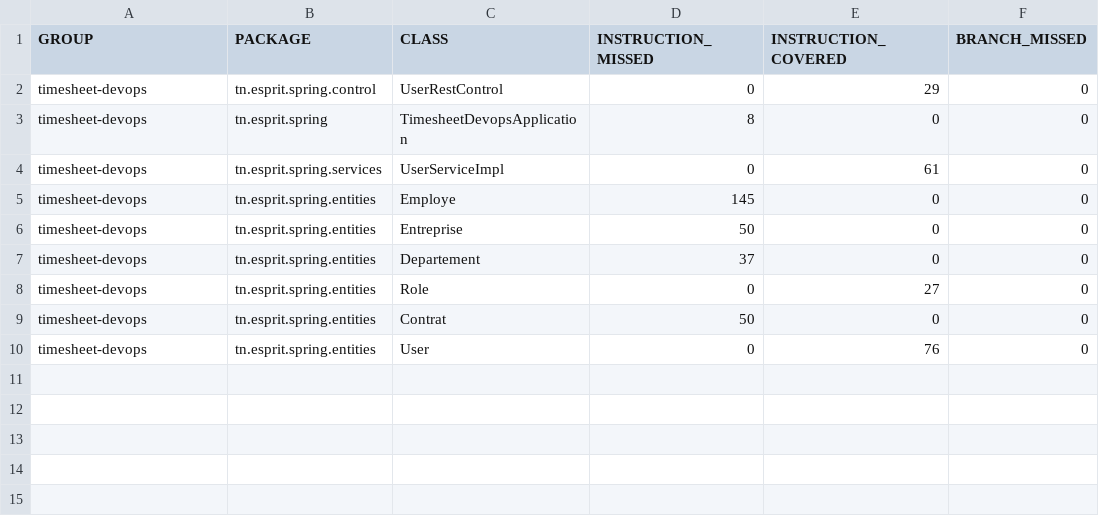
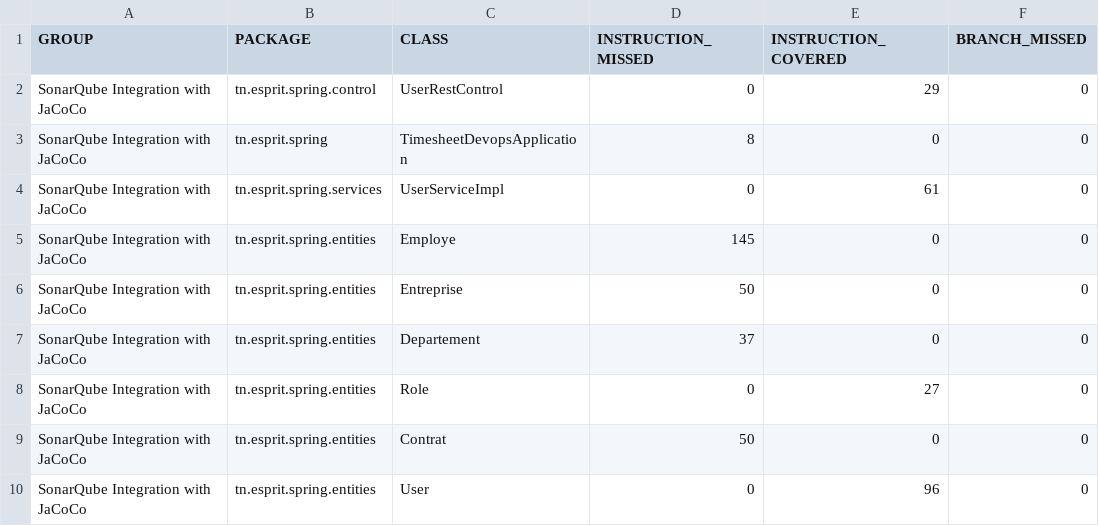
Before and after one commit to HibaFzz/fzhiba, a CSV file: target/site/jacoco/jacoco.csv, drawn as a sheet; only a part is shown; the diff names each change by its address in the sheet, - before the commit and + after, or states it on an @@ line.

Commit message:
Ajout pluggin jacoco 4

```diff
--- a/target/site/jacoco/jacoco.csv
+++ b/target/site/jacoco/jacoco.csv
-A2:A10 (GROUP): timesheet-devops
+A2:A10 (GROUP): SonarQube Integration with JaCoCo
-E10 (INSTRUCTION_COVERED): 76
+E10 (INSTRUCTION_COVERED): 96
```
Also changed, not shown: 44 other files.
